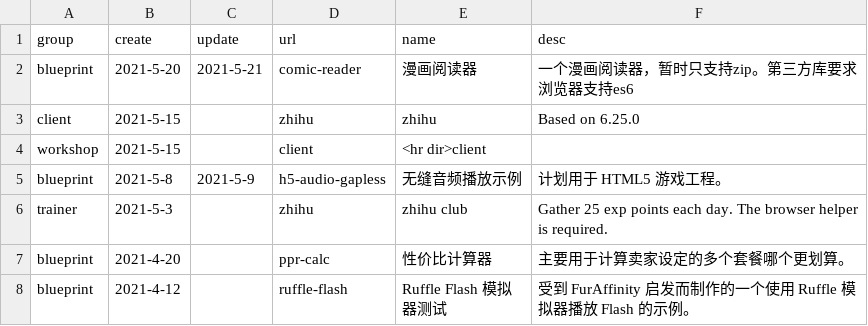
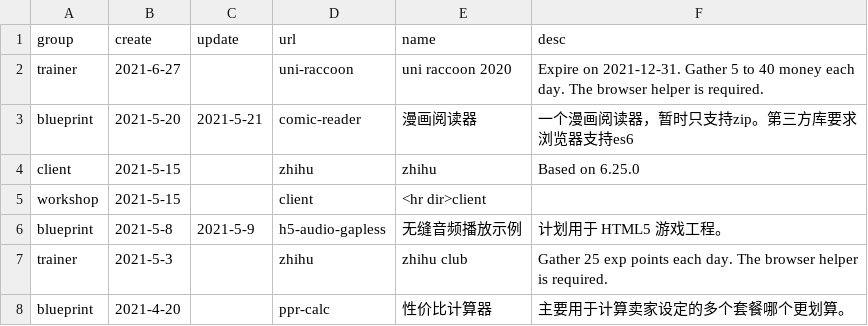
Before and after one commit to LEORChn/LEORChn.github.io, a TSV file: _data/workshop.tsv, drawn as a sheet; only a part is shown; the shorter side is filled out with more unchanged rows; the diff names each change by its address in the sheet, - before the commit and + after, or states it on an @@ line.

Commit message:
trainer/uni-raccoon v1
截至 2021-6-27，预计此功能的有效期还剩 190 天左右。

```diff
--- a/_data/workshop.tsv
+++ b/_data/workshop.tsv
+row 2: trainer | 2021-6-27 |  | uni-raccoon | uni raccoon 2020 | Expire on 2021-12-31. Gather 5 to 40 money each day. The browser helper is required.
```
Also changed, not shown: 4 other files.
